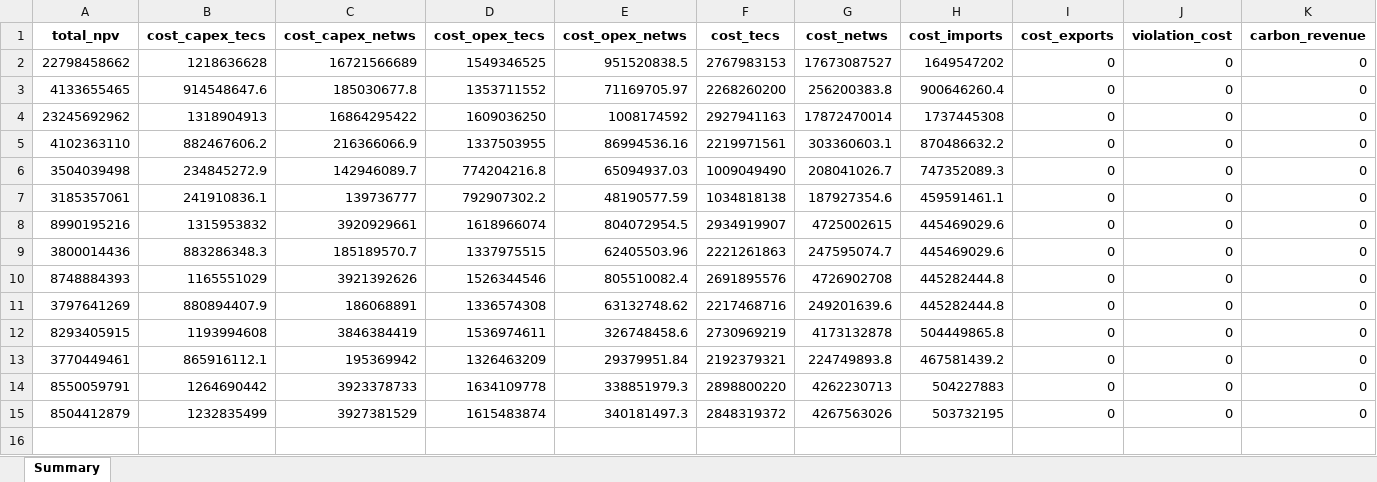
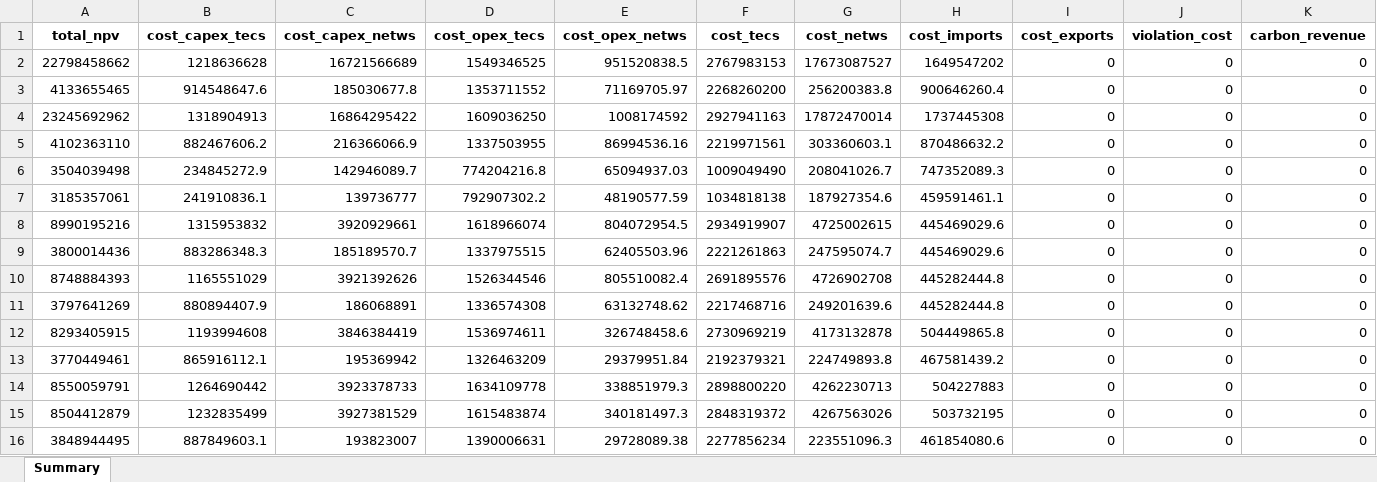
Before and after one commit to lucabert01/AdOpT-NET0_luca, an Excel workbook: southern_europe/Results_CCSchainOptimization/technology_selection_wasteCaL/Summary.xlsx, sheet Summary, drawn as a sheet; only a part is shown; values as stored, in another font and other column widths than the file's, no borders; rows hold the shown columns only; the diff names each change by its address in the sheet, - before the commit and + after, or states it on an @@ line.

Commit message:
results cal and first c_inj

```diff
--- a/southern_europe/Results_CCSchainOptimization/technology_selection_wasteCaL/Summary.xlsx (sheet Summary)
+++ b/southern_europe/Results_CCSchainOptimization/technology_selection_wasteCaL/Summary.xlsx (sheet Summary)
+row 16: 3848944495 | 887849603.1 | 193823007 | 1390006631 | 29728089.38 | 2277856234 | 223551096.3 | 461854080.6 | 0 | 0 | 0
```
Also changed, not shown: southern_europe/Results_CCSchainOptimization/c_inj/Summary.xlsx, 8 other files.
